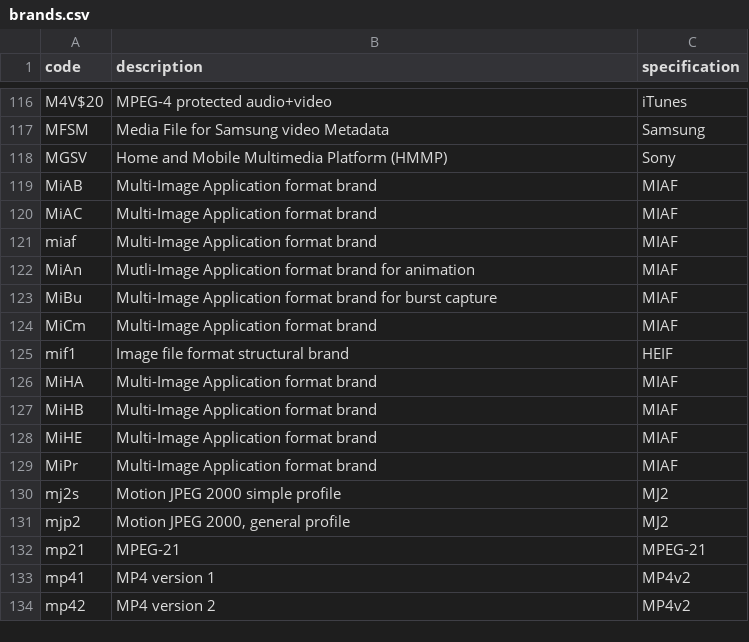
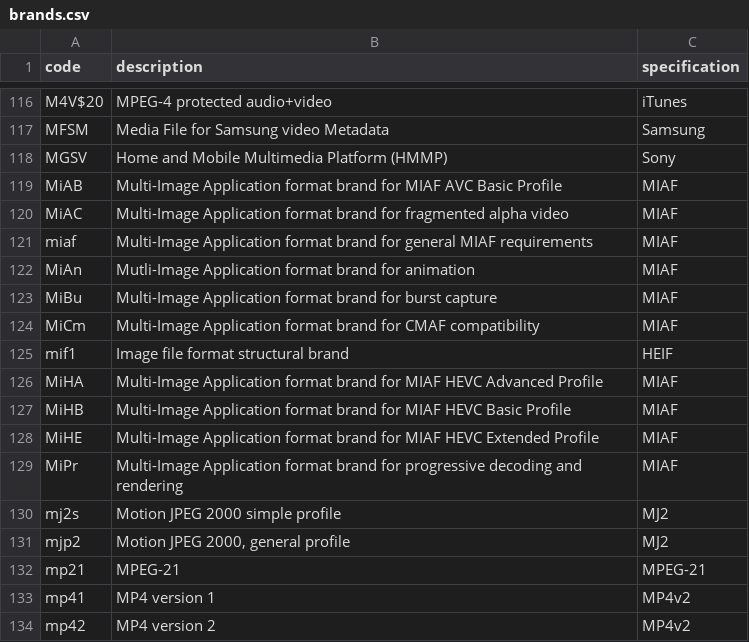
Before and after one commit to mp4ra/mp4ra.github.io, a CSV file: CSV/brands.csv, drawn as a sheet; only a part is shown, gaps mark what is left out.

Commit message:
More specific descriptions for MIAF brands

```diff
--- a/CSV/brands.csv
+++ b/CSV/brands.csv
@@ -118,13 +118,13 @@ MFSM,Media File for Samsung video Metadata,Samsung
 MGSV,Home and Mobile Multimedia Platform (HMMP),Sony
-MiAB,Multi-Image Application format brand,MIAF
-MiAC,Multi-Image Application format brand,MIAF
-miaf,Multi-Image Application format brand,MIAF
+MiAB,Multi-Image Application format brand for MIAF AVC Basic Profile,MIAF
+MiAC,Multi-Image Application format brand for fragmented alpha video,MIAF
+miaf,Multi-Image Application format brand for general MIAF requirements,MIAF
 MiAn,Mutli-Image Application format brand for animation,MIAF
 MiBu,Multi-Image Application format brand for burst capture,MIAF
-MiCm,Multi-Image Application format brand,MIAF
+MiCm,Multi-Image Application format brand for CMAF compatibility,MIAF
 mif1,Image file format structural brand,HEIF
-MiHA,Multi-Image Application format brand,MIAF
-MiHB,Multi-Image Application format brand,MIAF
-MiHE,Multi-Image Application format brand,MIAF
-MiPr,Multi-Image Application format brand,MIAF
+MiHA,Multi-Image Application format brand for MIAF HEVC Advanced Profile,MIAF
+MiHB,Multi-Image Application format brand for MIAF HEVC Basic Profile,MIAF
+MiHE,Multi-Image Application format brand for MIAF HEVC Extended Profile,MIAF
+MiPr,Multi-Image Application format brand for progressive decoding and rendering,MIAF
 mj2s,Motion JPEG 2000 simple profile,MJ2
```
